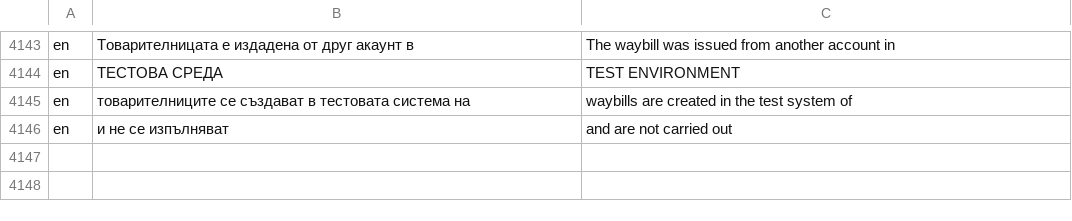
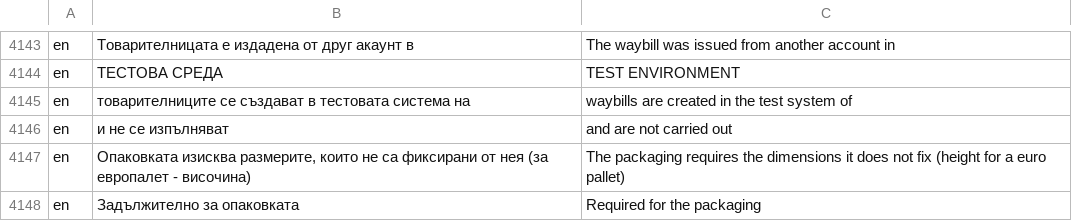
Before and after one commit to bgerp/bgerp, a CSV file: bgerp/data/csv/Translations.csv, drawn as a sheet; only a part is shown, gaps mark what is left out; the diff names each change by its address in the sheet, - before the commit and + after, or states it on an @@ line.

```diff
--- a/bgerp/data/csv/Translations.csv
+++ b/bgerp/data/csv/Translations.csv
+row 4147: en | Опаковката изисква размерите, които не са фиксирани от нея (за европалет - височина) | The packaging requires the dimensions it does not fix (height for a euro pallet)
+row 4148: en | Задължително за опаковката | Required for the packaging
```
Also changed, not shown: 2 other files.
